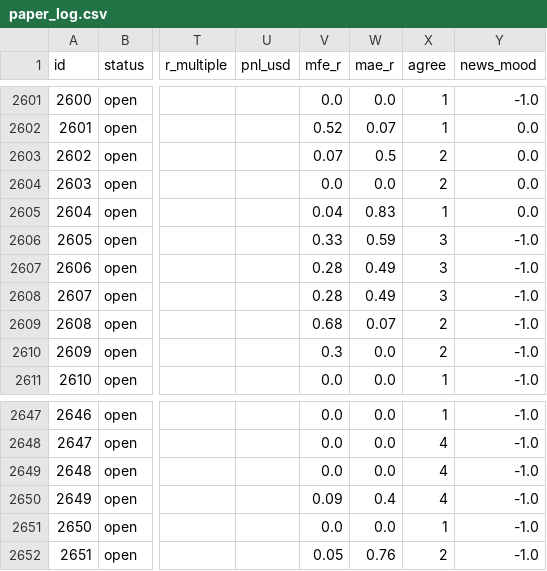
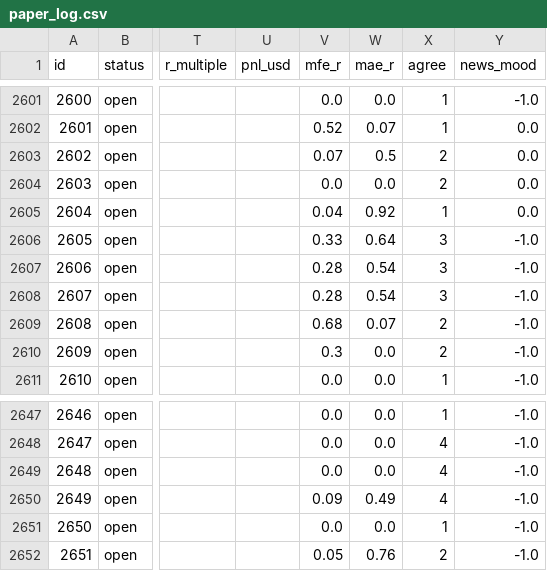
Before and after one commit to zeesshhhh/HHz, a CSV file: docs/paper_log.csv, drawn as a sheet; only a part is shown, gaps mark what is left out; the diff covers the shown part only; the diff names each change by its address in the sheet, - before the commit and + after, or states it on an @@ line.

```diff
--- a/docs/paper_log.csv
+++ b/docs/paper_log.csv
-W2605 (mae_r): 0.83
+W2605 (mae_r): 0.92
-W2606 (mae_r): 0.59
+W2606 (mae_r): 0.64
-W2607:W2608 (mae_r): 0.49
+W2607:W2608 (mae_r): 0.54
-W2650 (mae_r): 0.4
+W2650 (mae_r): 0.49
```
Also changed, not shown: 13 edited cells elsewhere in this file, 2 other files.
